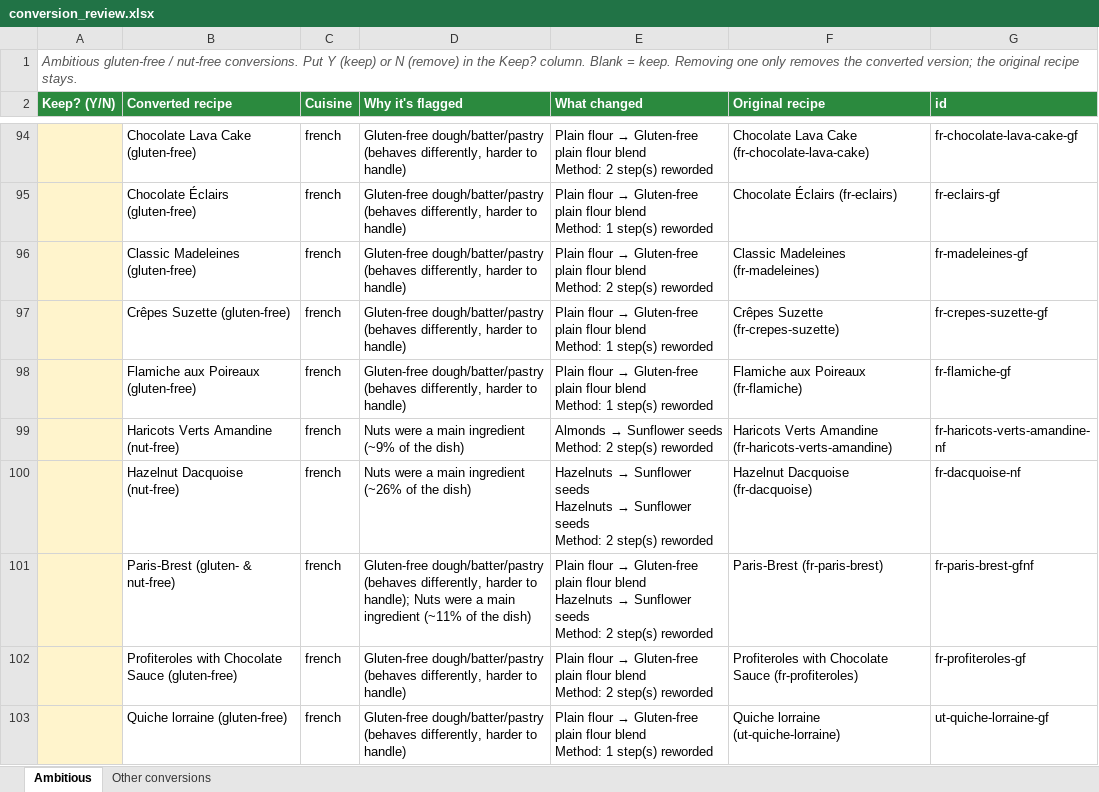
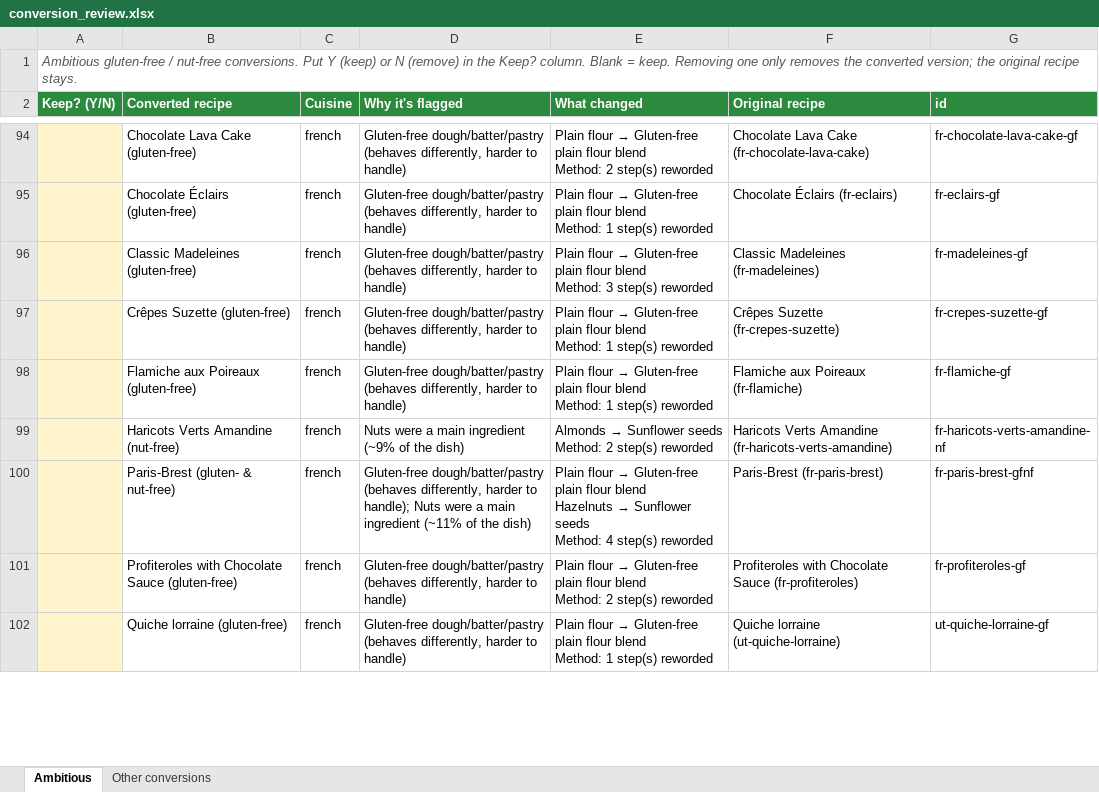
Before and after one commit to JamieNathaniel97/Lauren_meal_planner, an Excel workbook: review/conversion_review.xlsx, sheet Ambitious, drawn as a sheet; only a part is shown, gaps mark what is left out; values as stored, in another font and other column widths than the file's, no borders; removed rows and columns are numbered as before the commit, all else as after; ↵ is a line break in a cell; the diff covers the shown part only; the diff names each change by its address in the sheet, - before the commit and + after, or states it on an @@ line.

```diff
--- a/review/conversion_review.xlsx (sheet Ambitious)
+++ b/review/conversion_review.xlsx (sheet Ambitious)
-E96 (What changed): …blend ↵ Method: 2 step(s) reworded
+E96 (What changed): …blend ↵ Method: 3 step(s) reworded
-row 100:  | Hazelnut Dacquoise (nut-free) | french | Nuts were a main ingredient (~26% of the dish) | Hazelnuts → Sunflower seeds ↵ Hazelnuts → Sunflower seeds ↵ Method: 2 step(s) reworded | Hazelnut Dacquoise (fr-dacquoise) | fr-dacquoise-nf
-E100 (What changed): …seeds ↵ Method: 2 step(s) reworded
+E100 (What changed): …seeds ↵ Method: 4 step(s) reworded
```
Also changed, not shown: 3 added rows, 2 removed rows and 32 edited cells elsewhere in this sheet, sheet Other conversions, 10 other files.
